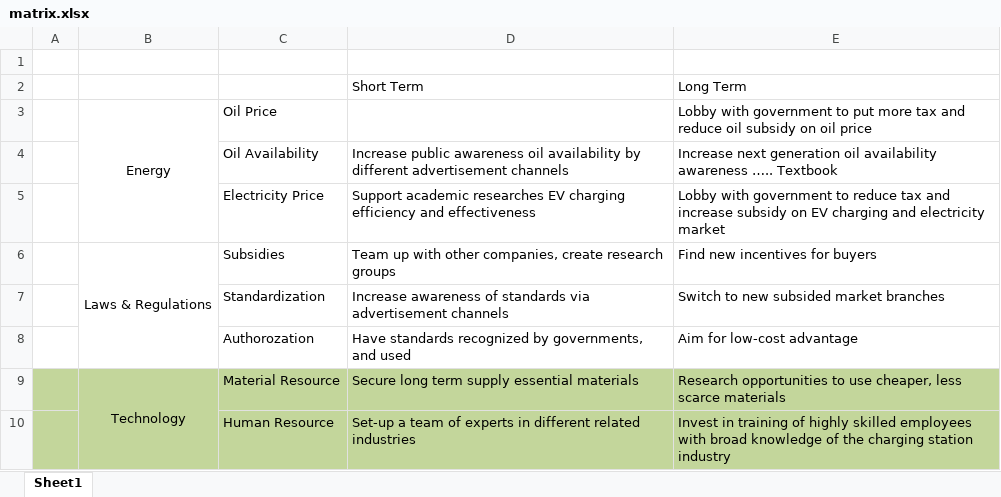
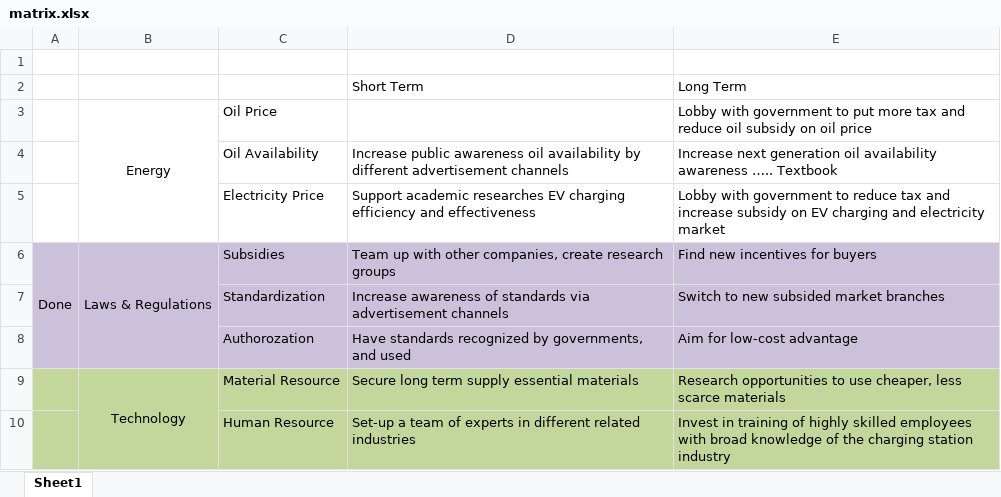
Before and after one commit to VincentHenric/GMS_group5, an Excel workbook: III.2- Strategy/Strategy Matrix/matrix.xlsx, sheet Sheet1, drawn as a sheet; only a part is shown; values as stored, in another font and other column widths than the file's, no borders; the diff names each change by its address in the sheet, - before the commit and + after, or states it on an @@ line.

Commit message:
Conclusion

```diff
--- a/III.2- Strategy/Strategy Matrix/matrix.xlsx (sheet Sheet1)
+++ b/III.2- Strategy/Strategy Matrix/matrix.xlsx (sheet Sheet1)
-A6: (empty)
+A6: Done
-A6:E8 fill: none
+A6:E8 fill: #CCC1DA
+A6:A8 merged
```
